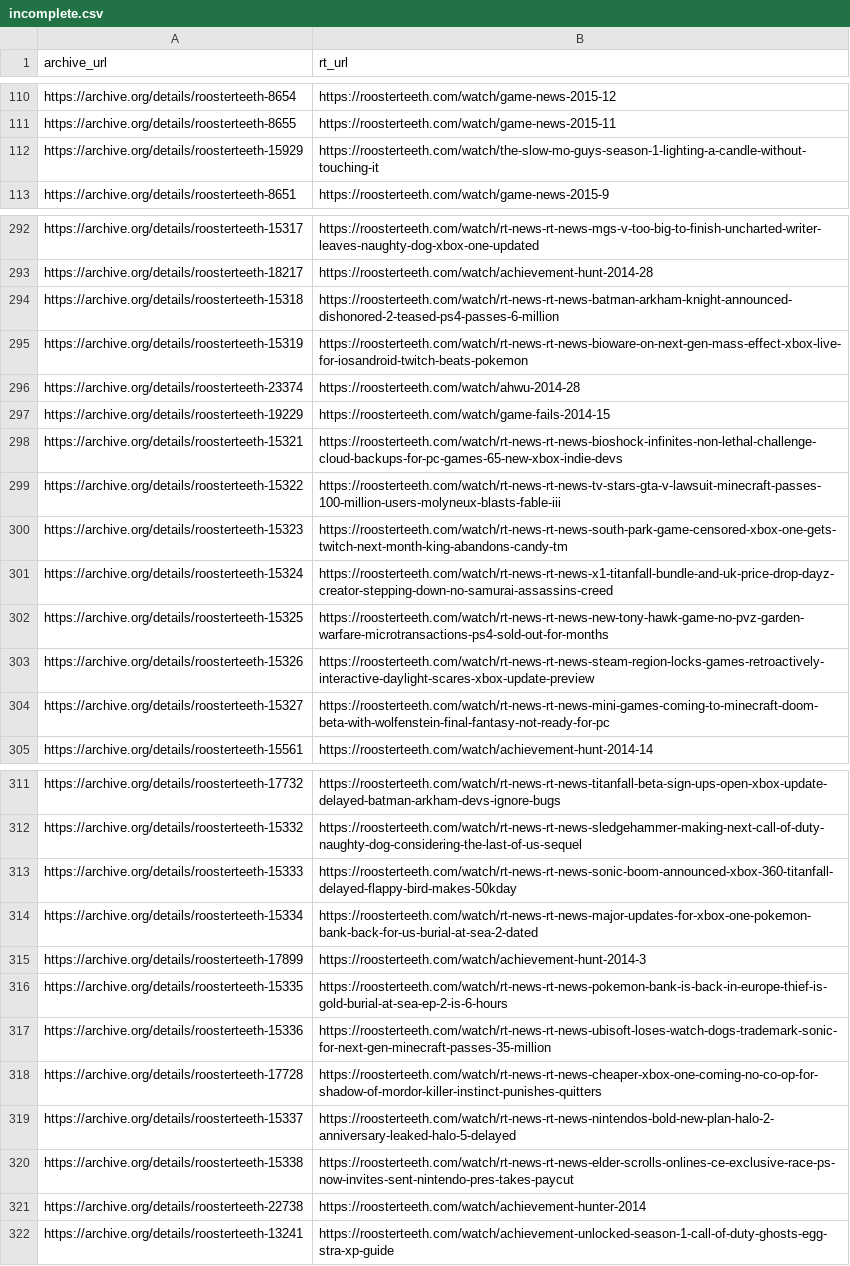
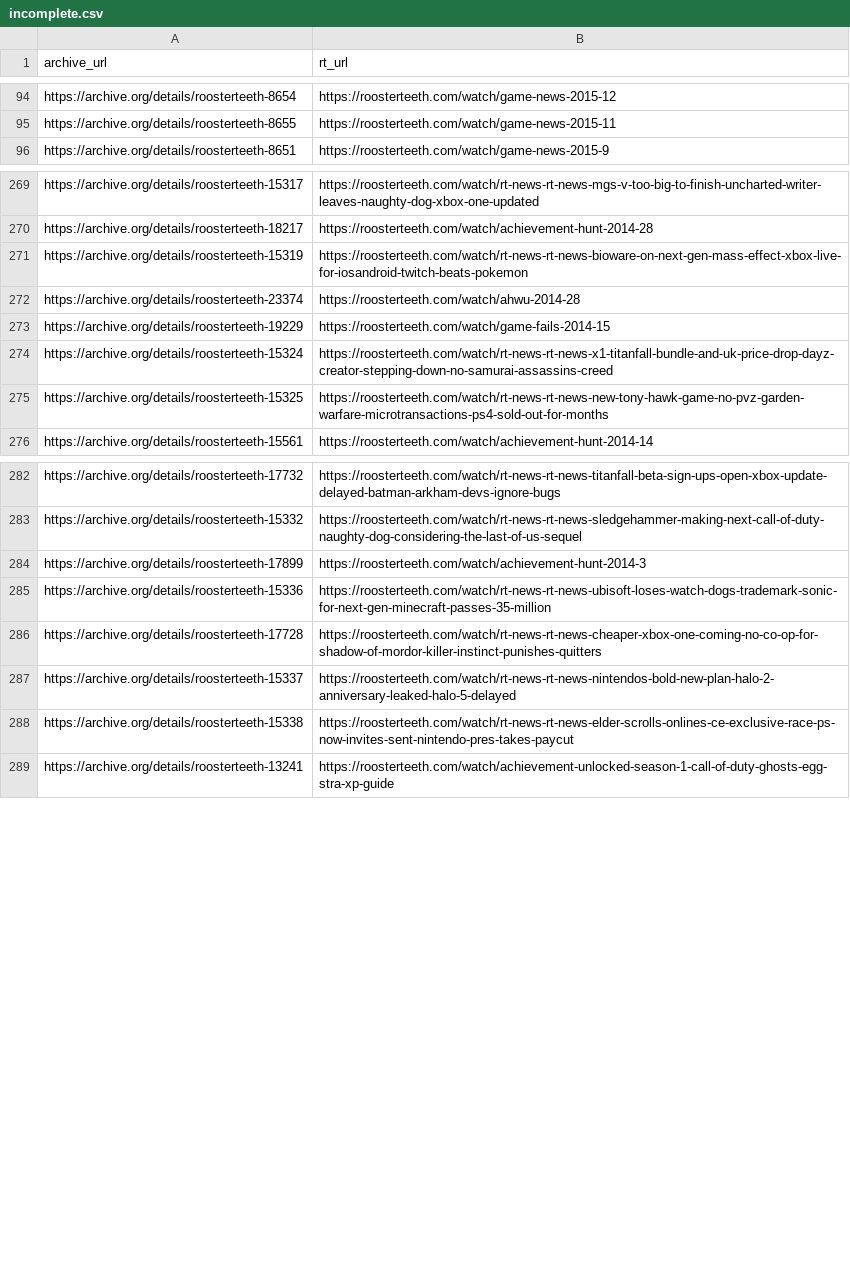
Before and after one commit to shiruken/rt-archive, a CSV file: docs/incomplete/incomplete.csv, drawn as a sheet; only a part is shown, gaps mark what is left out; the diff covers the shown part only; the diff names each change by its address in the sheet, - before the commit and + after, or states it on an @@ line.

```diff
--- a/docs/incomplete/incomplete.csv
+++ b/docs/incomplete/incomplete.csv
-row 112: https://archive.org/details/roosterteeth-15929 | https://roosterteeth.com/watch/the-slow-mo-guys-season-1-lighting-a-candle-without-touching-it
-row 294: https://archive.org/details/roosterteeth-15318 | https://roosterteeth.com/watch/rt-news-rt-news-batman-arkham-knight-announced-dishonored-2-teased-ps4-passes-6-million
-row 298: https://archive.org/details/roosterteeth-15321 | https://roosterteeth.com/watch/rt-news-rt-news-bioshock-infinites-non-lethal-challenge-cloud-backups-for-pc-games-65-new-xbox-indie-devs
-row 299: https://archive.org/details/roosterteeth-15322 | https://roosterteeth.com/watch/rt-news-rt-news-tv-stars-gta-v-lawsuit-minecraft-passes-100-million-users-molyneux-blasts-fable-iii
-row 300: https://archive.org/details/roosterteeth-15323 | https://roosterteeth.com/watch/rt-news-rt-news-south-park-game-censored-xbox-one-gets-twitch-next-month-king-abandons-candy-tm
-row 303: https://archive.org/details/roosterteeth-15326 | https://roosterteeth.com/watch/rt-news-rt-news-steam-region-locks-games-retroactively-interactive-daylight-scares-xbox-update-preview
-row 304: https://archive.org/details/roosterteeth-15327 | https://roosterteeth.com/watch/rt-news-rt-news-mini-games-coming-to-minecraft-doom-beta-with-wolfenstein-final-fantasy-not-ready-for-pc
-row 313: https://archive.org/details/roosterteeth-15333 | https://roosterteeth.com/watch/rt-news-rt-news-sonic-boom-announced-xbox-360-titanfall-delayed-flappy-bird-makes-50kday
-row 314: https://archive.org/details/roosterteeth-15334 | https://roosterteeth.com/watch/rt-news-rt-news-major-updates-for-xbox-one-pokemon-bank-back-for-us-burial-at-sea-2-dated
-row 316: https://archive.org/details/roosterteeth-15335 | https://roosterteeth.com/watch/rt-news-rt-news-pokemon-bank-is-back-in-europe-thief-is-gold-burial-at-sea-ep-2-is-6-hours
-row 321: https://archive.org/details/roosterteeth-22738 | https://roosterteeth.com/watch/achievement-hunter-2014
```
Also changed, not shown: 22 removed rows elsewhere in this file, data/incomplete_urls.csv, 17 other files.
